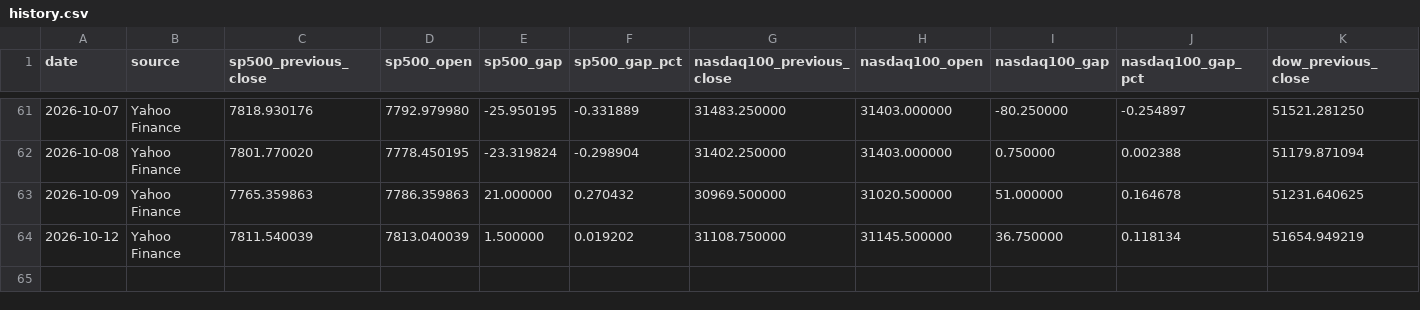
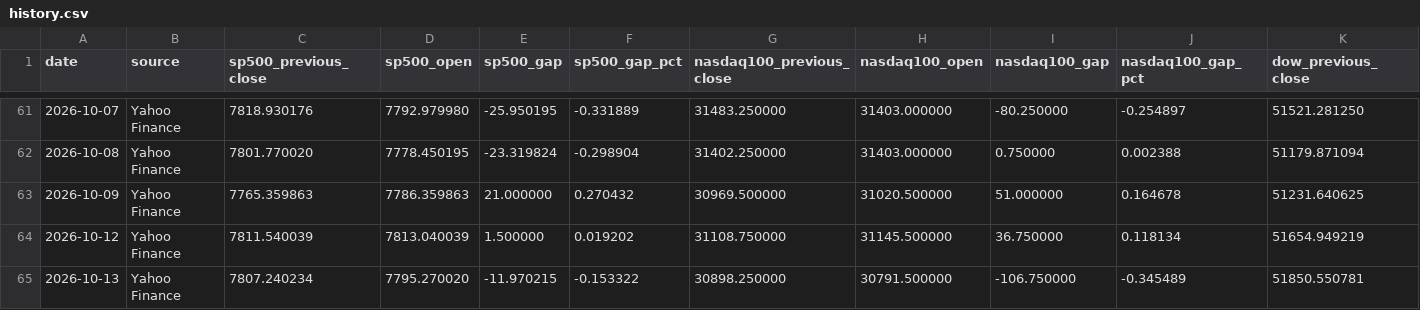
Before and after one commit to WillGaoLab/Daily_Market_Tracker, a CSV file: data/history.csv, drawn as a sheet; only a part is shown, gaps mark what is left out; rows hold the shown columns only; the diff names each change by its address in the sheet, - before the commit and + after, or states it on an @@ line.

```diff
--- a/data/history.csv
+++ b/data/history.csv
+row 65: 2026-10-13 | Yahoo Finance | 7807.240234 | 7795.270020 | -11.970215 | -0.153322 | 30898.250000 | 30791.500000 | -106.750000 | -0.345489 | 51850.550781
```
Also changed, not shown: 1 other file.
